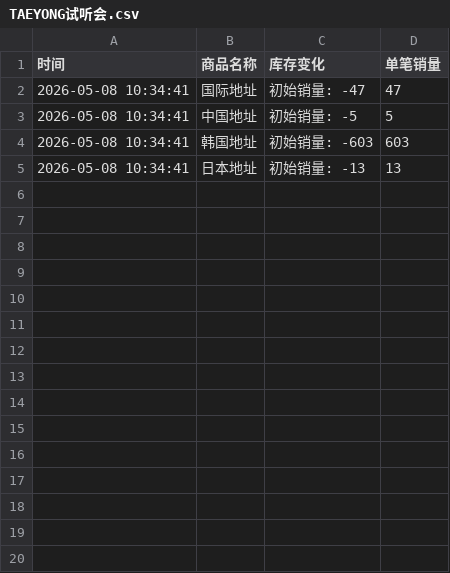
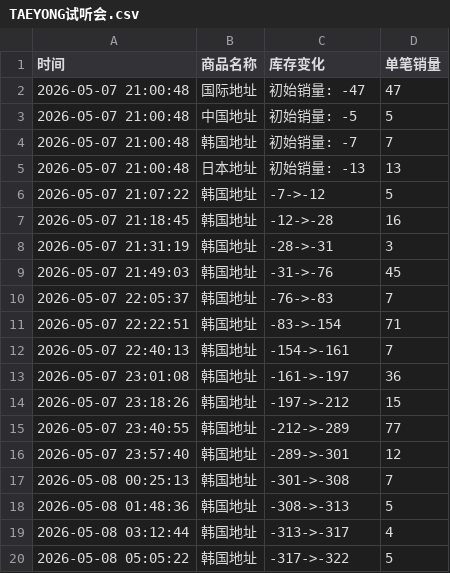
Before and after one commit to yuiki001/TAEYONG_k4, a CSV file: TAEYONG试听会.csv, drawn as a sheet; only a part is shown; the diff covers the shown part only.

Commit message:
自动更新数据 2026-05-08 10:59:12

```diff
--- a/TAEYONG试听会.csv
+++ b/TAEYONG试听会.csv
@@ -1,5 +1,20 @@
 时间,商品名称,库存变化,单笔销量
-2026-05-08 10:34:41,国际地址,初始销量: -47,47
-2026-05-08 10:34:41,中国地址,初始销量: -5,5
-2026-05-08 10:34:41,韩国地址,初始销量: -603,603
-2026-05-08 10:34:41,日本地址,初始销量: -13,13
+2026-05-07 21:00:48,国际地址,初始销量: -47,47
+2026-05-07 21:00:48,中国地址,初始销量: -5,5
+2026-05-07 21:00:48,韩国地址,初始销量: -7,7
+2026-05-07 21:00:48,日本地址,初始销量: -13,13
+2026-05-07 21:07:22,韩国地址,-7->-12,5
+2026-05-07 21:18:45,韩国地址,-12->-28,16
+2026-05-07 21:31:19,韩国地址,-28->-31,3
+2026-05-07 21:49:03,韩国地址,-31->-76,45
+2026-05-07 22:05:37,韩国地址,-76->-83,7
+2026-05-07 22:22:51,韩国地址,-83->-154,71
+2026-05-07 22:40:13,韩国地址,-154->-161,7
+2026-05-07 23:01:08,韩国地址,-161->-197,36
+2026-05-07 23:18:26,韩国地址,-197->-212,15
+2026-05-07 23:40:55,韩国地址,-212->-289,77
+2026-05-07 23:57:40,韩国地址,-289->-301,12
+2026-05-08 00:25:13,韩国地址,-301->-308,7
+2026-05-08 01:48:36,韩国地址,-308->-313,5
+2026-05-08 03:12:44,韩国地址,-313->-317,4
+2026-05-08 05:05:22,韩国地址,-317->-322,5
```
Also changed, not shown: 13 added rows elsewhere in this file.
